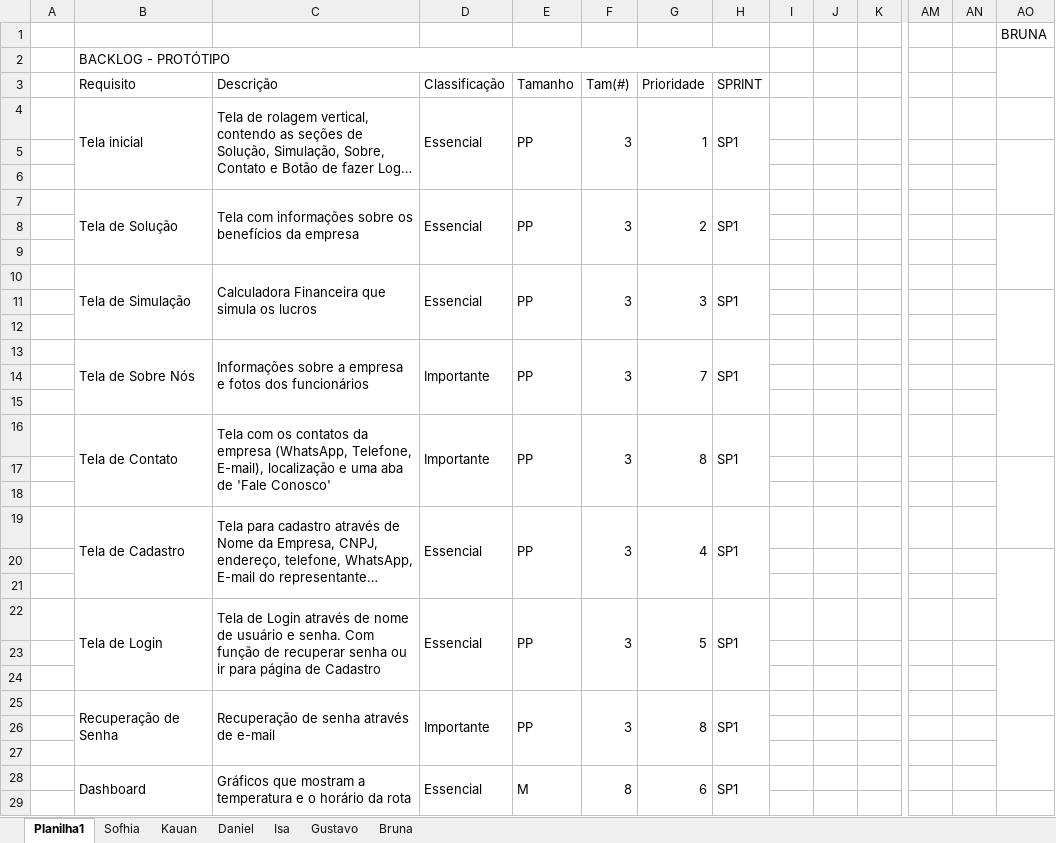
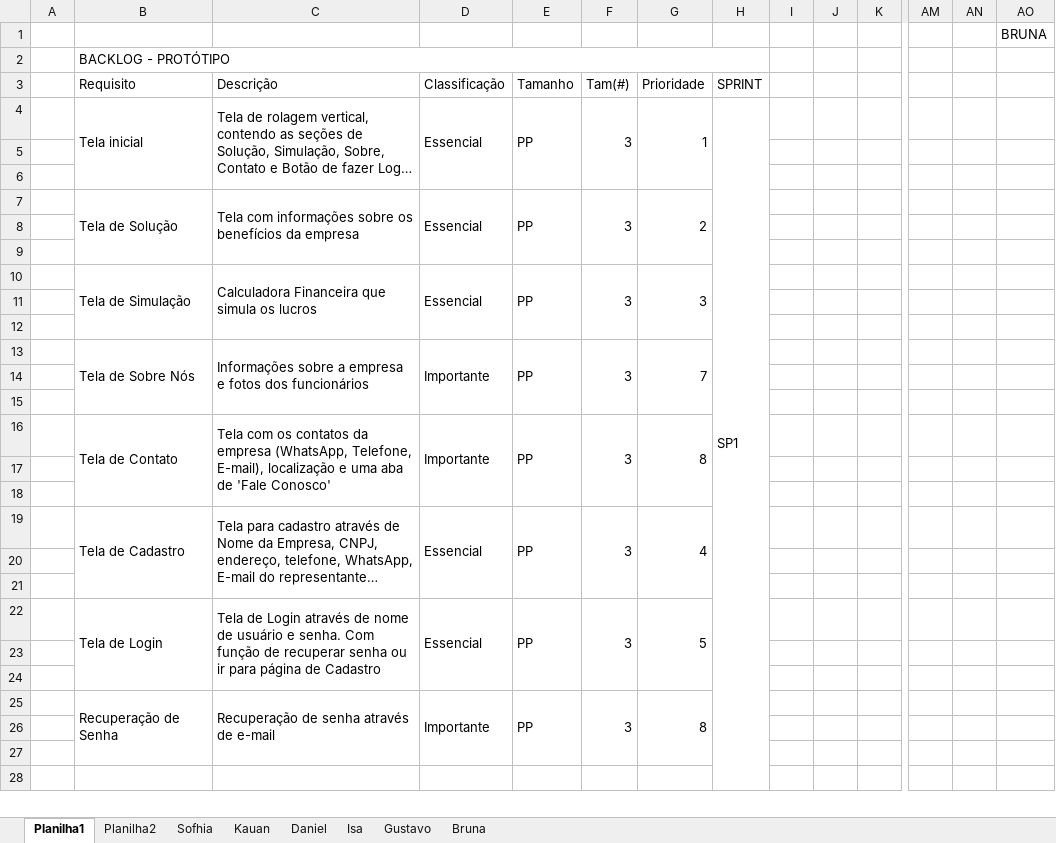
Before and after one commit to grupo-7-1CCO-FrozenTime/FrozenTime, an Excel workbook: Backlog/Backlog.xlsx, sheet Planilha1, drawn as a sheet; only a part is shown, gaps mark what is left out; long unchanged cells end in …; values as stored, in another font and other column widths than the file's, no cell formats; removed rows and columns are numbered as before the commit, all else as after; rows hold the shown columns only; the diff covers the shown part only; the diff names each change by its address in the sheet, - before the commit and + after, or states it on an @@ line.

```diff
--- a/Backlog/Backlog.xlsx (sheet Planilha1)
+++ b/Backlog/Backlog.xlsx (sheet Planilha1)
+sheet tab: Planilha2
-AO2:AO3 merged
-H4:H6 merged
+H4:H30 merged
-AO5:AO7 merged
-H7: SP1
+H7: (empty)
-H7:H9 merged
-AO8:AO10 merged
-H10: SP1
+H10: (empty)
-H10:H12 merged
-AO11:AO13 merged
-H13: SP1
+H13: (empty)
-H13:H15 merged
-AO14:AO16 merged
-H16: SP1
+H16: (empty)
-H16:H18 merged
-AO17:AO19 merged
-H19: SP1
+H19: (empty)
-H19:H21 merged
-AO20:AO22 merged
-H22: SP1
+H22: (empty)
-H22:H24 merged
-AO23:AO25 merged
-H25: SP1
+H25: (empty)
-H25:H27 merged
-AO26:AO28 merged
-row 28:  | Dashboard | Gráficos que mostram a temperatura e o horário da rota | Essencial | M | 8 | 6 | SP1
-AO29:AO31 merged
```
Also changed, not shown: 18 added rows, 1 edited cell and merged cells elsewhere in this sheet, cell formats.
